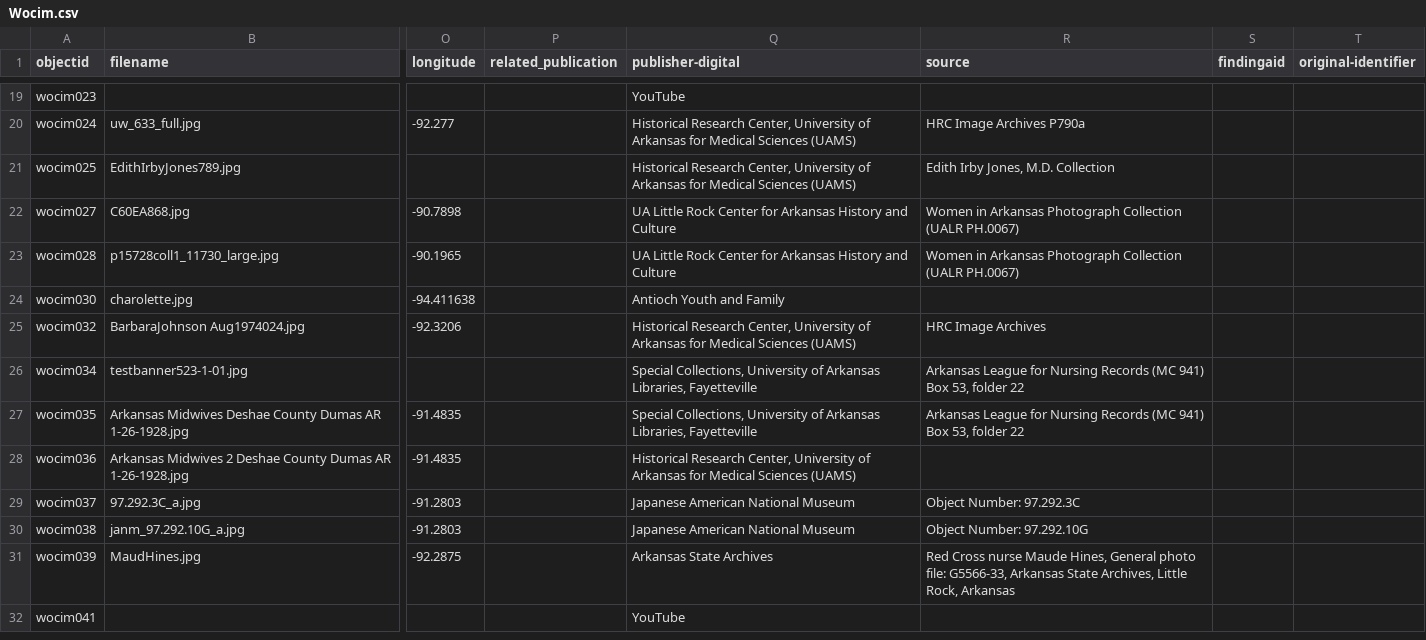
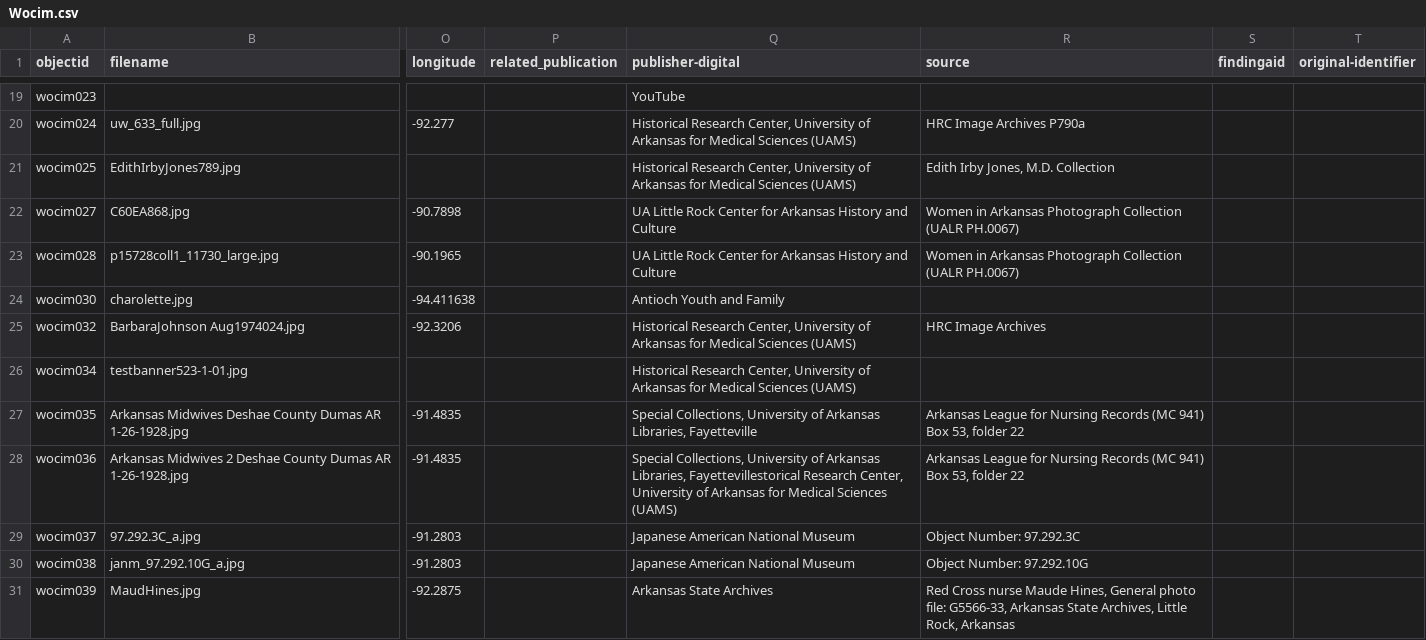
Before and after one commit to Starkad2/Wocim-GH2, a CSV file: _data/Wocim.csv, drawn as a sheet; only a part is shown, gaps mark what is left out; the shorter side is filled out with more unchanged rows; the diff names each change by its address in the sheet, - before the commit and + after, or states it on an @@ line.

Commit message:
Add files via upload

```diff
--- a/_data/Wocim.csv
+++ b/_data/Wocim.csv
-Q26 (publisher-digital): Special Collections, University of Arkansas Libraries, Fayetteville
+Q26 (publisher-digital): Historical Research Center, University of Arkansas for Medical Sciences (UAMS)
-R26 (source): Arkansas League for Nursing Records (MC 941) Box 53, folder 22
+R26 (source): (empty)
-Q28 (publisher-digital): Historical Research Center,…
+Q28 (publisher-digital): Special Collections, University of Arkansas Libraries, Fayettevillestorical Research Center,…
-R28 (source): (empty)
+R28 (source): Arkansas League for Nursing Records (MC 941) Box 53, folder 22
```
